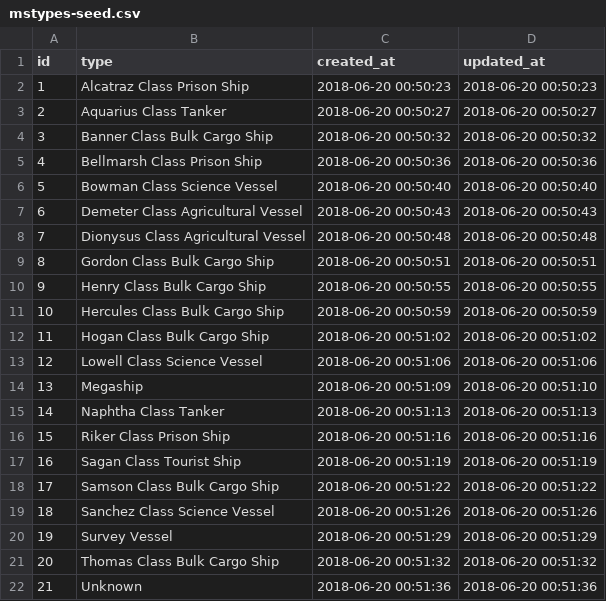
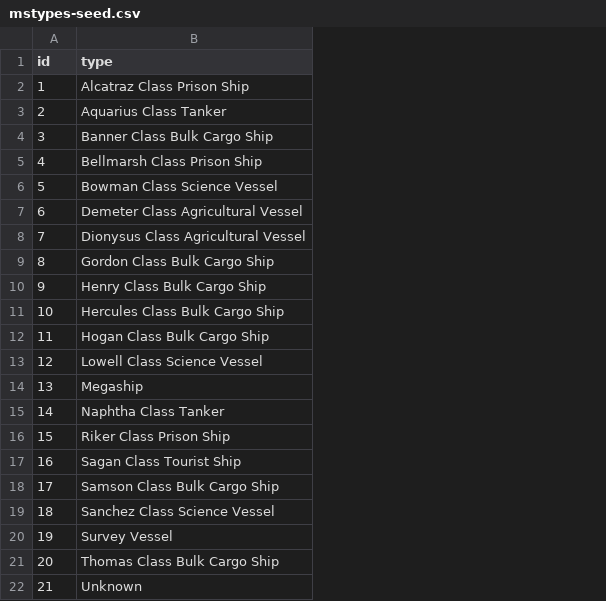
Before and after one commit to canonn-science/CAPIv2-Strapi, a CSV file: seed_files/mega_ships/mstypes-seed.csv, drawn as a sheet; the diff names each change by its address in the sheet, - before the commit and + after, or states it on an @@ line.

```diff
--- a/seed_files/mega_ships/mstypes-seed.csv
+++ b/seed_files/mega_ships/mstypes-seed.csv
-column C (created_at), rows 2-22: 2018-06-20 00:50:23 | 2018-06-20 00:50:27 | 2018-06-20 00:50:32 | 2018-06-20 00:50:36 | 2018-06-20 00:50:40 | 2018-06-20 00:50:43 | 2018-06-20 00:50:48 | 2018-06-20 00:50:51 | 2018-06-20 00:50:55 | 2018-06-20 00:50:59 | 2018-06-20 00:51:02 | 2018-06-20 00:51:06 | 2018-06-20 00:51:09 | 2018-06-20 00:51:13 | 2018-06-20 00:51:16 | 2018-06-20 00:51:19 | 2018-06-20 00:51:22 | 2018-06-20 00:51:26 | 2018-06-20 00:51:29 | 2018-06-20 00:51:32 | 2018-06-20 00:51:36
-column D (updated_at), rows 2-22: 2018-06-20 00:50:23 | 2018-06-20 00:50:27 | 2018-06-20 00:50:32 | 2018-06-20 00:50:36 | 2018-06-20 00:50:40 | 2018-06-20 00:50:43 | 2018-06-20 00:50:48 | 2018-06-20 00:50:51 | 2018-06-20 00:50:55 | 2018-06-20 00:50:59 | 2018-06-20 00:51:02 | 2018-06-20 00:51:06 | 2018-06-20 00:51:10 | 2018-06-20 00:51:13 | 2018-06-20 00:51:16 | 2018-06-20 00:51:19 | 2018-06-20 00:51:22 | 2018-06-20 00:51:26 | 2018-06-20 00:51:29 | 2018-06-20 00:51:32 | 2018-06-20 00:51:36
```
Also changed, not shown: seed_files/users/users_permissions_permission-seed.csv, 53 other files.
